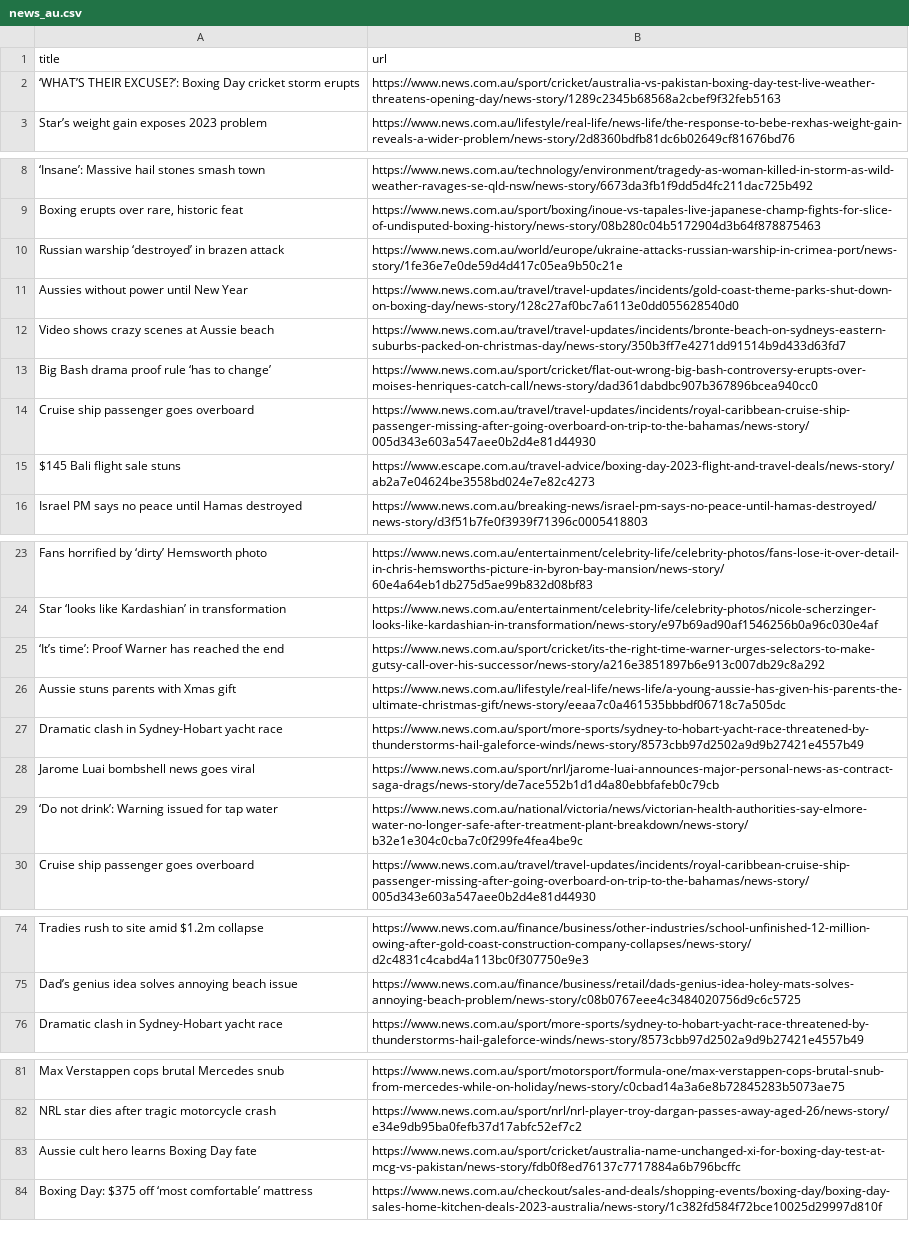
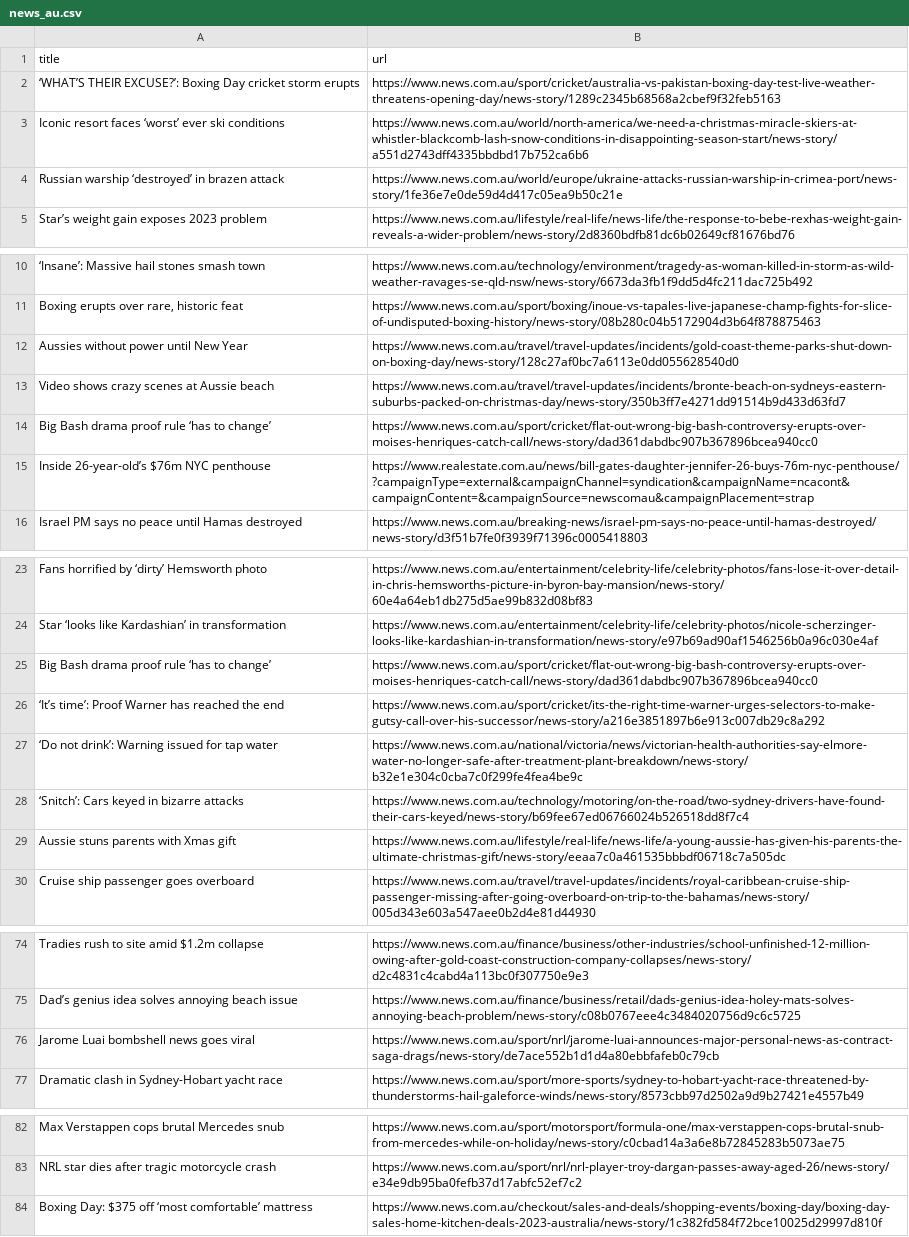
Before and after one commit to vlsachdev/automatic-scraper-news-au, a CSV file: news_au.csv, drawn as a sheet; only a part is shown, gaps mark what is left out; removed rows and columns are numbered as before the commit, all else as after; the diff names each change by its address in the sheet, - before the commit and + after, or states it on an @@ line.

```diff
--- a/news_au.csv
+++ b/news_au.csv
+row 3: Iconic resort faces ‘worst’ ever ski conditions | https://www.news.com.au/world/north-america/we-need-a-christmas-miracle-skiers-at-whistler-blackcomb-lash-snow-conditions-in-disappointing-season-start/news-story/a551d2743dff4335bbdbd17b752ca6b6
@@ row 10 moved to row 4: Russian warship ‘destroyed’ in brazen at… @@
-row 14: Cruise ship passenger goes overboard | https://www.news.com.au/travel/travel-updates/incidents/royal-caribbean-cruise-ship-passenger-missing-after-going-overboard-on-trip-to-the-bahamas/news-story/005d343e603a547aee0b2d4e81d44930
-row 15: $145 Bali flight sale stuns | https://www.escape.com.au/travel-advice/boxing-day-2023-flight-and-travel-deals/news-story/ab2a7e04624be3558bd024e7e82c4273
+row 15: Inside 26-year-old’s $76m NYC penthouse | https://www.realestate.com.au/news/bill-gates-daughter-jennifer-26-buys-76m-nyc-penthouse/?campaignType=external&campaignChannel=syndication&campaignName=ncacont&campaignContent=&campaignSource=newscomau&campaignPlacement=strap
+row 25: Big Bash drama proof rule ‘has to change’ | https://www.news.com.au/sport/cricket/flat-out-wrong-big-bash-controversy-erupts-over-moises-henriques-catch-call/news-story/dad361dabdbc907b367896bcea940cc0
@@ row 29 moved to row 27: ‘Do not drink’: Warning issued for tap w… @@
+row 28: ‘Snitch’: Cars keyed in bizarre attacks | https://www.news.com.au/technology/motoring/on-the-road/two-sydney-drivers-have-found-their-cars-keyed/news-story/b69fee67ed06766024b526518dd8f7c4
-row 27: Dramatic clash in Sydney-Hobart yacht race | https://www.news.com.au/sport/more-sports/sydney-to-hobart-yacht-race-threatened-by-thunderstorms-hail-galeforce-winds/news-story/8573cbb97d2502a9d9b27421e4557b49
@@ row 28 moved to row 76: Jarome Luai bombshell news goes viral @@
-row 83: Aussie cult hero learns Boxing Day fate | https://www.news.com.au/sport/cricket/australia-name-unchanged-xi-for-boxing-day-test-at-mcg-vs-pakistan/news-story/fdb0f8ed76137c7717884a6b796bcffc
```
